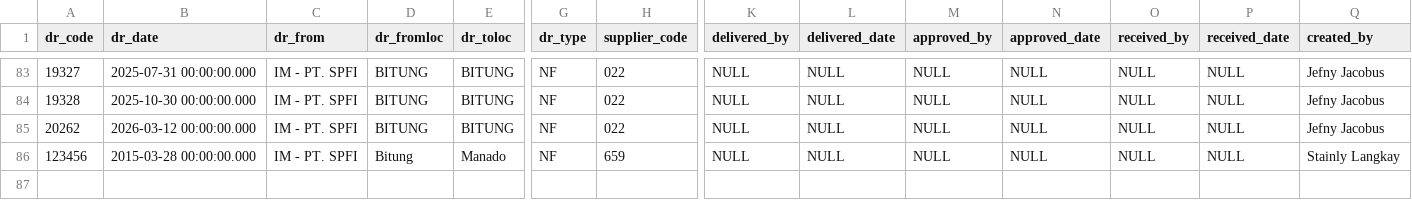
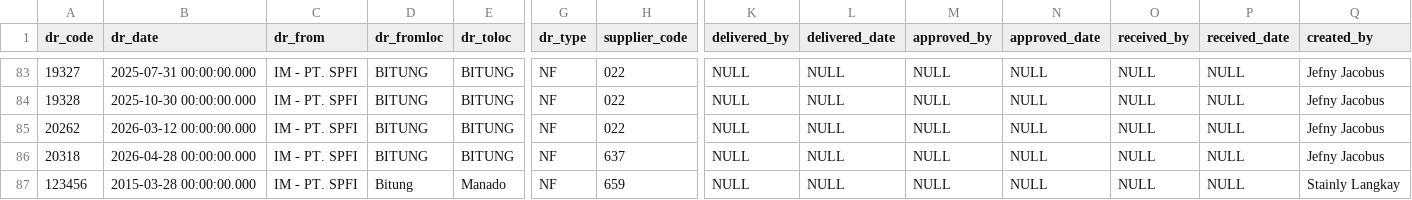
Before and after one commit to PhilAnggara/spfi-ms, a CSV file: public/csv/[b12d4a36]/[dr].csv, drawn as a sheet; only a part is shown, gaps mark what is left out; rows hold the shown columns only; the diff names each change by its address in the sheet, - before the commit and + after, or states it on an @@ line.

Commit message:
accounting doc entry encoding

```diff
--- a/public/csv/[b12d4a36]/[dr].csv
+++ b/public/csv/[b12d4a36]/[dr].csv
+row 86: 20318 | 2026-04-28 00:00:00.000 | IM - PT. SPFI | BITUNG | BITUNG | NF | 637 | NULL | NULL | NULL | NULL | NULL | NULL | Jefny Jacobus
```
Also changed, not shown: public/csv/[GeneralLedger]/[tbl_AccountingCodes].csv, public/csv/[GeneralLedger]/[tbl_Acct_SubGroup].csv, 57 other files.
